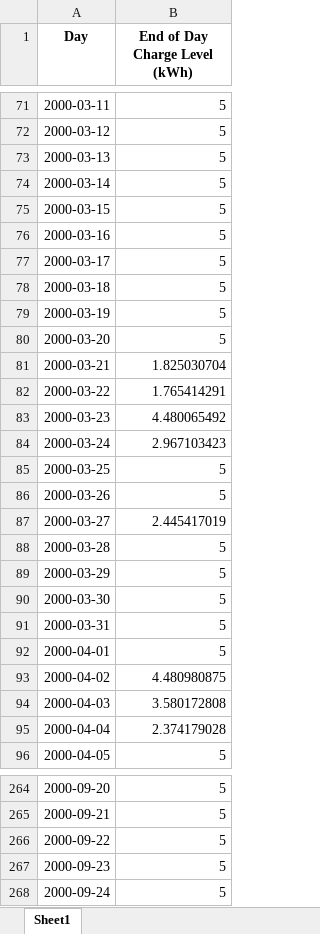
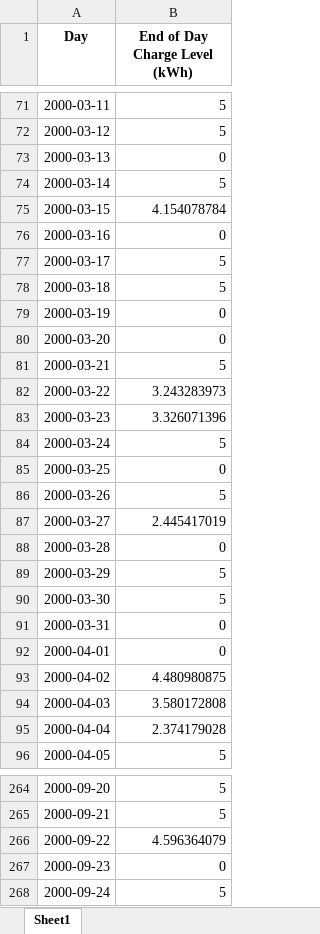
Before and after one commit to landerverhoeven/IPE2025, an Excel workbook: results/end_of_day_charge_levels.xlsx, sheet Sheet1, drawn as a sheet; only a part is shown, gaps mark what is left out; values as stored, in another font and other column widths than the file's, no borders; the diff covers the shown part only; the diff names each change by its address in the sheet, - before the commit and + after, or states it on an @@ line.

```diff
--- a/results/end_of_day_charge_levels.xlsx (sheet Sheet1)
+++ b/results/end_of_day_charge_levels.xlsx (sheet Sheet1)
-B73 (End of Day Charge Level (kWh)): 5
+B73 (End of Day Charge Level (kWh)): 0
-B75 (End of Day Charge Level (kWh)): 5
+B75 (End of Day Charge Level (kWh)): 4.154078784
-B76 (End of Day Charge Level (kWh)): 5
+B76 (End of Day Charge Level (kWh)): 0
-B79:B80 (End of Day Charge Level (kWh)): 5
+B79:B80 (End of Day Charge Level (kWh)): 0
-B81 (End of Day Charge Level (kWh)): 1.825030704
+B81 (End of Day Charge Level (kWh)): 5
-B82 (End of Day Charge Level (kWh)): 1.765414291
+B82 (End of Day Charge Level (kWh)): 3.243283973
-B83 (End of Day Charge Level (kWh)): 4.480065492
+B83 (End of Day Charge Level (kWh)): 3.326071396
-B84 (End of Day Charge Level (kWh)): 2.967103423
+B84 (End of Day Charge Level (kWh)): 5
-B85 (End of Day Charge Level (kWh)): 5
+B85 (End of Day Charge Level (kWh)): 0
-B88 (End of Day Charge Level (kWh)): 5
+B88 (End of Day Charge Level (kWh)): 0
-B91:B92 (End of Day Charge Level (kWh)): 5
+B91:B92 (End of Day Charge Level (kWh)): 0
-B266 (End of Day Charge Level (kWh)): 5
+B266 (End of Day Charge Level (kWh)): 4.596364079
-B267 (End of Day Charge Level (kWh)): 5
+B267 (End of Day Charge Level (kWh)): 0
```
Also changed, not shown: 39 edited cells elsewhere in this sheet, results/charge_schedule.xlsx, results/discharge_schedule.xlsx, 3 other files.
